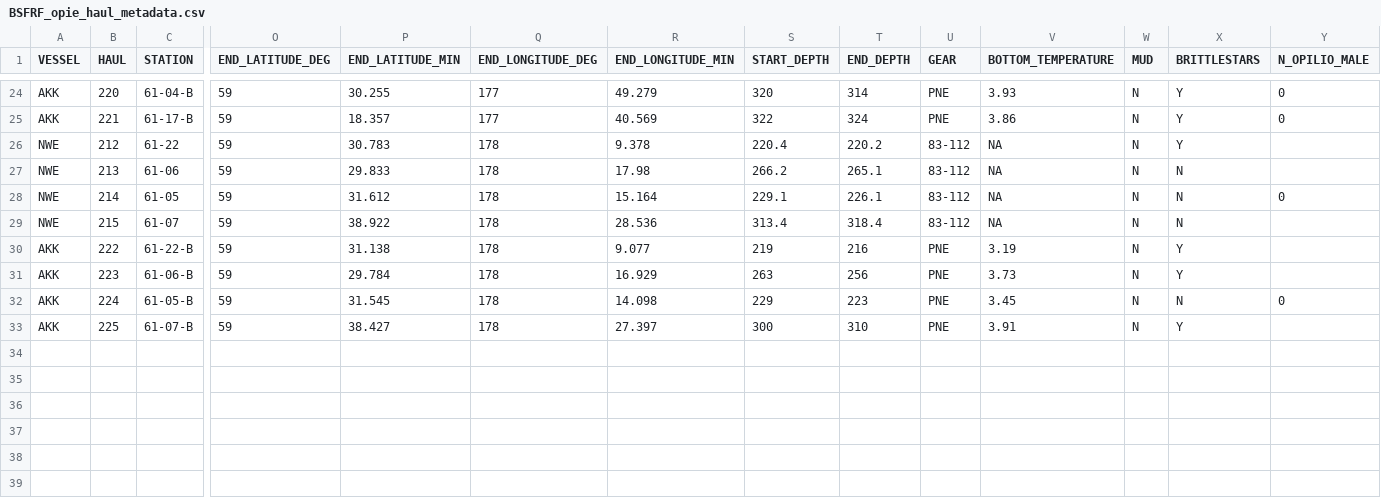
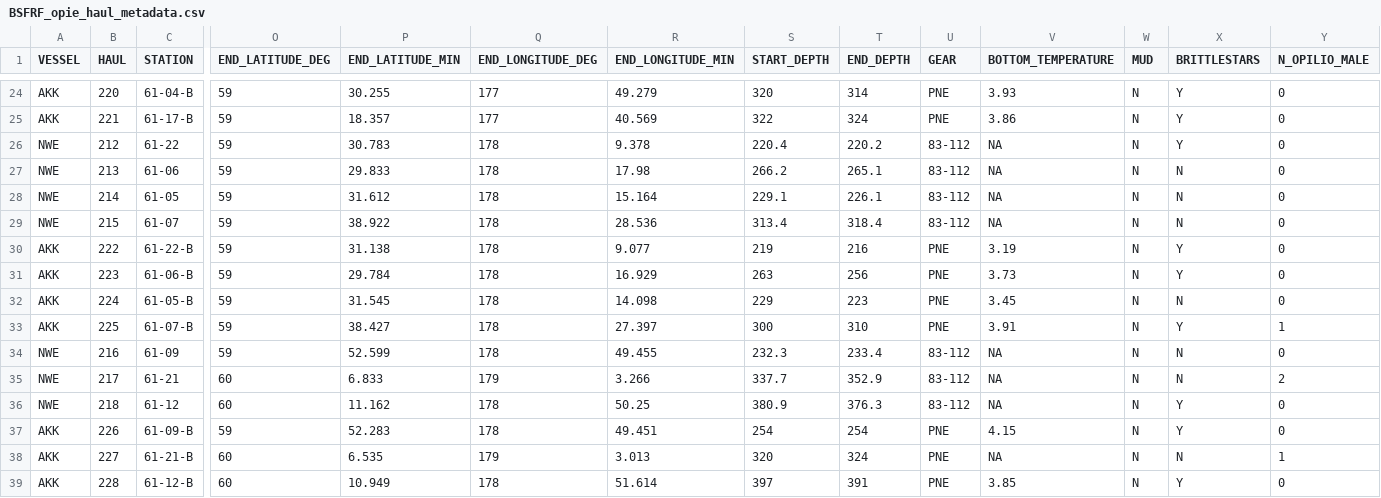
Before and after one commit to AFSC-Shellfish-Assessment-Program/At-sea-data-scripts, a CSV file: Output/BSFRF_opilio_sampling/BSFRF_opie_haul_metadata.csv, drawn as a sheet; only a part is shown, gaps mark what is left out; rows hold the shown columns only; the diff names each change by its address in the sheet, - before the commit and + after, or states it on an @@ line.

Commit message:
update wheelhouse and count data

```diff
--- a/Output/BSFRF_opilio_sampling/BSFRF_opie_haul_metadata.csv
+++ b/Output/BSFRF_opilio_sampling/BSFRF_opie_haul_metadata.csv
-Y26:Y27 (N_OPILIO_MALE): (empty)
+Y26:Y27 (N_OPILIO_MALE): 0
-Y29:Y31 (N_OPILIO_MALE): (empty)
+Y29:Y31 (N_OPILIO_MALE): 0
-Y33 (N_OPILIO_MALE): (empty)
+Y33 (N_OPILIO_MALE): 1
+row 34: NWE | 216 | 61-09 | 59 | 52.599 | 178 | 49.455 | 232.3 | 233.4 | 83-112 | NA | N | N | 0
+row 35: NWE | 217 | 61-21 | 60 | 6.833 | 179 | 3.266 | 337.7 | 352.9 | 83-112 | NA | N | N | 2
+row 36: NWE | 218 | 61-12 | 60 | 11.162 | 178 | 50.25 | 380.9 | 376.3 | 83-112 | NA | N | Y | 0
+row 37: AKK | 226 | 61-09-B | 59 | 52.283 | 178 | 49.451 | 254 | 254 | PNE | 4.15 | N | Y | 0
+row 38: AKK | 227 | 61-21-B | 60 | 6.535 | 179 | 3.013 | 320 | 324 | PNE | NA | N | N | 1
+row 39: AKK | 228 | 61-12-B | 60 | 10.949 | 178 | 51.614 | 397 | 391 | PNE | 3.85 | N | Y | 0
```
Also changed, not shown: Output/BSFRF_opilio_sampling/BSFRF_opie_allmale_size_comps.csv, 5 other files.
